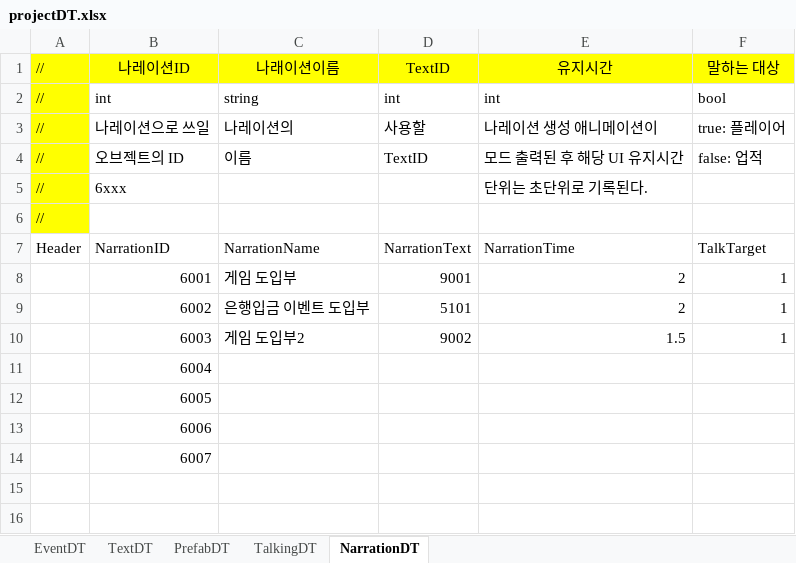
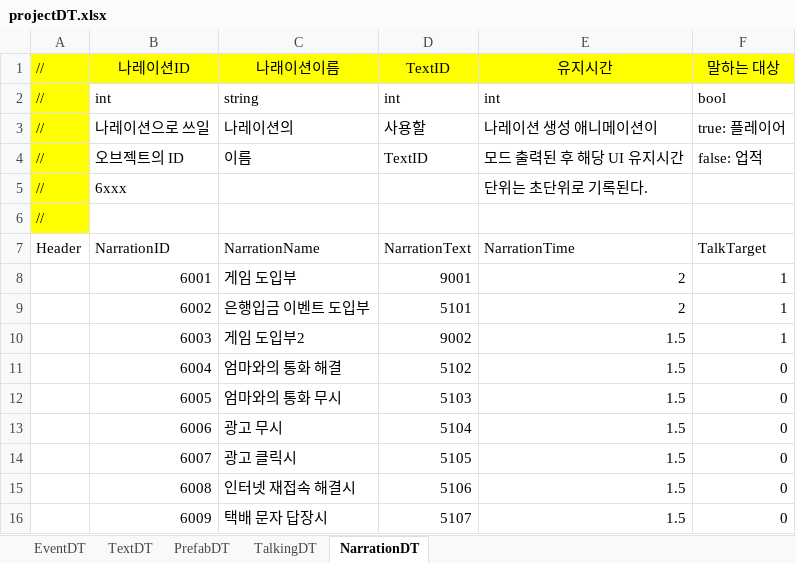
Before and after one commit to weariness00/Mandle_10Minute_Game, an Excel workbook: document/projectDT.xlsx, sheet NarrationDT, drawn as a sheet; values as stored, in another font and other column widths than the file's, no borders; the diff names each change by its address in the sheet, - before the commit and + after, or states it on an @@ line.

```diff
--- a/document/projectDT.xlsx (sheet NarrationDT)
+++ b/document/projectDT.xlsx (sheet NarrationDT)
-C11: (empty)
+C11: 엄마와의 통화 해결
-D11: (empty)
+D11: 5102
-E11:E14: (empty)
+E11:E14: 1.5
-F11:F14: (empty)
+F11:F14: 0
-C12: (empty)
+C12: 엄마와의 통화 무시
-D12: (empty)
+D12: 5103
-C13: (empty)
+C13: 광고 무시
-D13: (empty)
+D13: 5104
-C14: (empty)
+C14: 광고 클릭시
-D14: (empty)
+D14: 5105
+row 15:  | 6008 | 인터넷 재접속 해결시 | 5106 | 1.5 | 0
+row 16:  | 6009 | 택배 문자 답장시 | 5107 | 1.5 | 0
```
Also changed, not shown: sheet EventDT, sheet TextDT, sheet TalkingDT, 16 other files.
